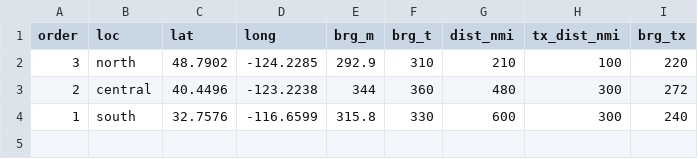
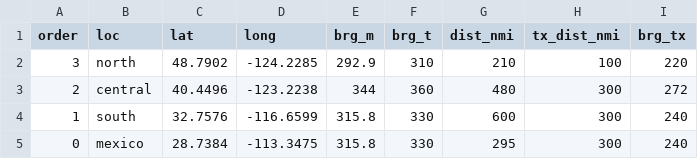
Before and after one commit to kstierhoff/estimATM, a CSV file: Data/Map/baselines.csv, drawn as a sheet.

Commit message:
Modified makeTransects.Rmd to allow making transects off Mexico. Need to revise clip polygons.

```diff
--- a/Data/Map/baselines.csv
+++ b/Data/Map/baselines.csv
@@ -4 +4,2 @@ order,loc,lat,long,brg_m,brg_t,dist_nmi,tx_dist_nmi,brg_tx
 1,south,32.7576,-116.6599,315.8,330,600,300,240
+0,mexico,28.7384,-113.3475,315.8,330,295,300,240
```
Also changed, not shown: 3 other files.
